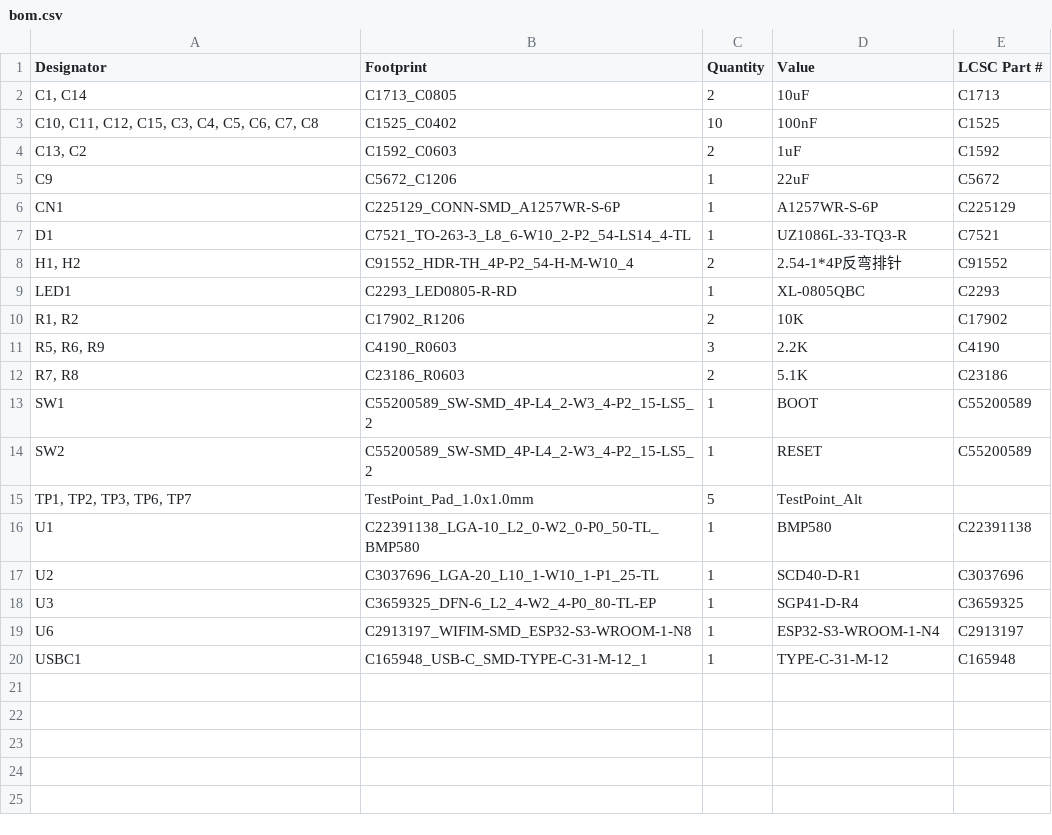
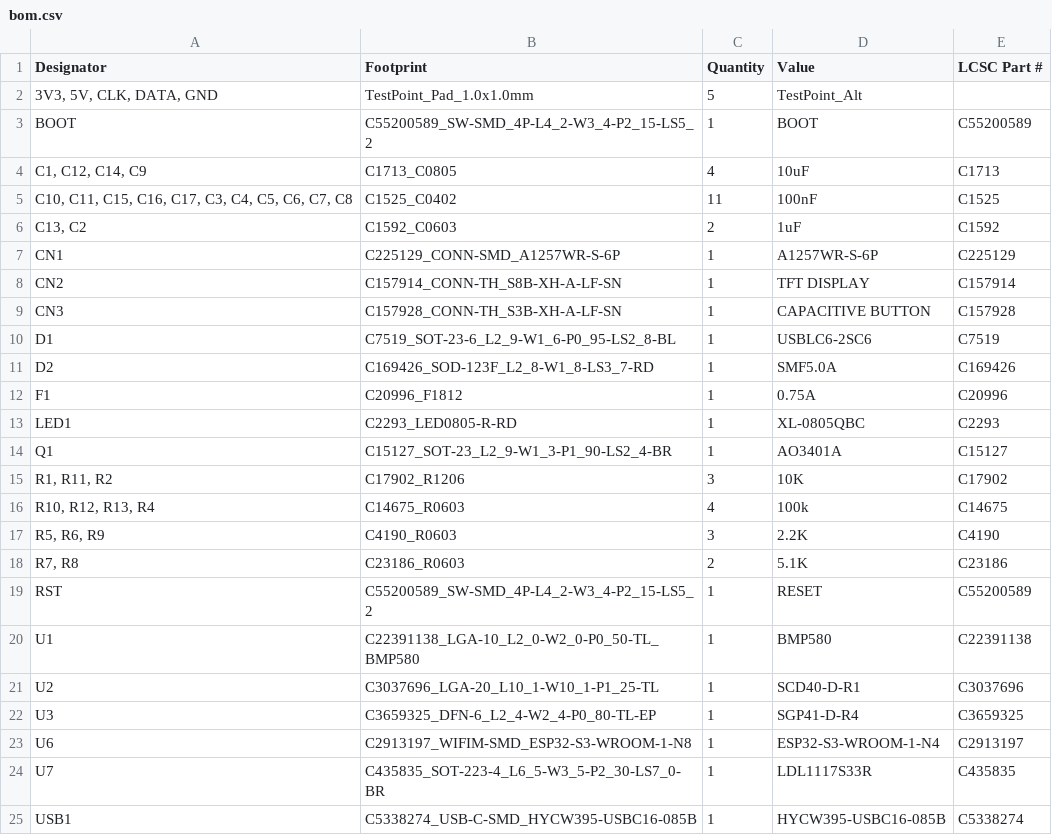
Before and after one commit to AcquaV/air-quality-sensor-station, a CSV file: Hardware/production/bom.csv, drawn as a sheet.

```diff
--- a/Hardware/production/bom.csv
+++ b/Hardware/production/bom.csv
@@ -1,16 +1,20 @@
 Designator,Footprint,Quantity,Value,LCSC Part #
-"C1, C14",C1713_C0805,2,10uF,C1713
-"C10, C11, C12, C15, C3, C4, C5, C6, C7, C8",C1525_C0402,10,100nF,C1525
+"3V3, 5V, CLK, DATA, GND",TestPoint_Pad_1.0x1.0mm,5,TestPoint_Alt,
+BOOT,C55200589_SW-SMD_4P-L4_2-W3_4-P2_15-LS5_2,1,BOOT,C55200589
+"C1, C12, C14, C9",C1713_C0805,4,10uF,C1713
+"C10, C11, C15, C16, C17, C3, C4, C5, C6, C7, C8",C1525_C0402,11,100nF,C1525
 "C13, C2",C1592_C0603,2,1uF,C1592
-C9,C5672_C1206,1,22uF,C5672
 CN1,C225129_CONN-SMD_A1257WR-S-6P,1,A1257WR-S-6P,C225129
-D1,C7521_TO-263-3_L8_6-W10_2-P2_54-LS14_4-TL,1,UZ1086L-33-TQ3-R,C7521
-"H1, H2",C91552_HDR-TH_4P-P2_54-H-M-W10_4,2,2.54-1*4P反弯排针,C91552
+CN2,C157914_CONN-TH_S8B-XH-A-LF-SN,1,TFT DISPLAY,C157914
+CN3,C157928_CONN-TH_S3B-XH-A-LF-SN,1,CAPACITIVE BUTTON,C157928
+D1,C7519_SOT-23-6_L2_9-W1_6-P0_95-LS2_8-BL,1,USBLC6-2SC6,C7519
+D2,C169426_SOD-123F_L2_8-W1_8-LS3_7-RD,1,SMF5.0A,C169426
+F1,C20996_F1812,1,0.75A,C20996
 LED1,C2293_LED0805-R-RD,1,XL-0805QBC,C2293
-"R1, R2",C17902_R1206,2,10K,C17902
+Q1,C15127_SOT-23_L2_9-W1_3-P1_90-LS2_4-BR,1,AO3401A,C15127
+"R1, R11, R2",C17902_R1206,3,10K,C17902
+"R10, R12, R13, R4",C14675_R0603,4,100k,C14675
 "R5, R6, R9",C4190_R0603,3,2.2K,C4190
 "R7, R8",C23186_R0603,2,5.1K,C23186
-SW1,C55200589_SW-SMD_4P-L4_2-W3_4-P2_15-LS5_2,1,BOOT,C55200589
-SW2,C55200589_SW-SMD_4P-L4_2-W3_4-P2_15-LS5_2,1,RESET,C55200589
-"TP1, TP2, TP3, TP6, TP7",TestPoint_Pad_1.0x1.0mm,5,TestPoint_Alt,
+RST,C55200589_SW-SMD_4P-L4_2-W3_4-P2_15-LS5_2,1,RESET,C55200589
 U1,C22391138_LGA-10_L2_0-W2_0-P0_50-TL_BMP580,1,BMP580,C22391138
@@ -19,2 +23,3 @@ U3,C3659325_DFN-6_L2_4-W2_4-P0_80-TL-EP,1,SGP41-D-R4,C3659325
 U6,C2913197_WIFIM-SMD_ESP32-S3-WROOM-1-N8,1,ESP32-S3-WROOM-1-N4,C2913197
-USBC1,C165948_USB-C_SMD-TYPE-C-31-M-12_1,1,TYPE-C-31-M-12,C165948
+U7,C435835_SOT-223-4_L6_5-W3_5-P2_30-LS7_0-BR,1,LDL1117S33R,C435835
+USB1,C5338274_USB-C-SMD_HYCW395-USBC16-085B,1,HYCW395-USBC16-085B,C5338274
```
Also changed, not shown: Hardware/production/designators.csv, Hardware/production/positions.csv, 4 other files.
